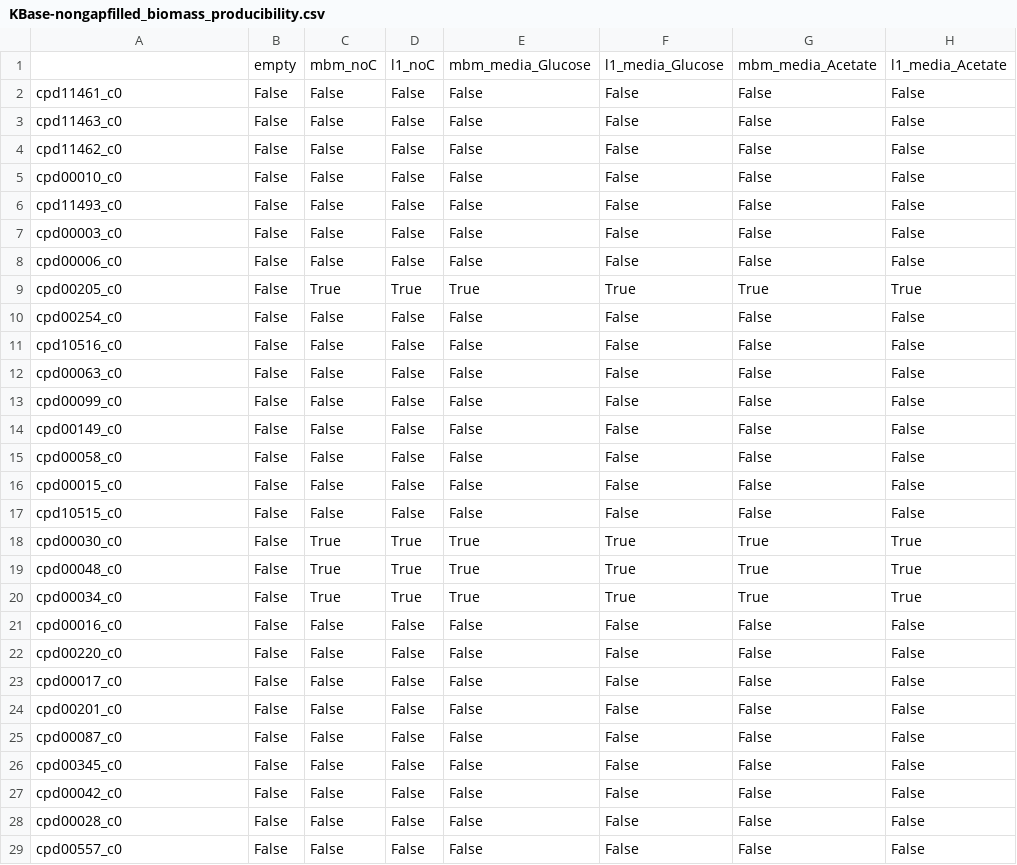
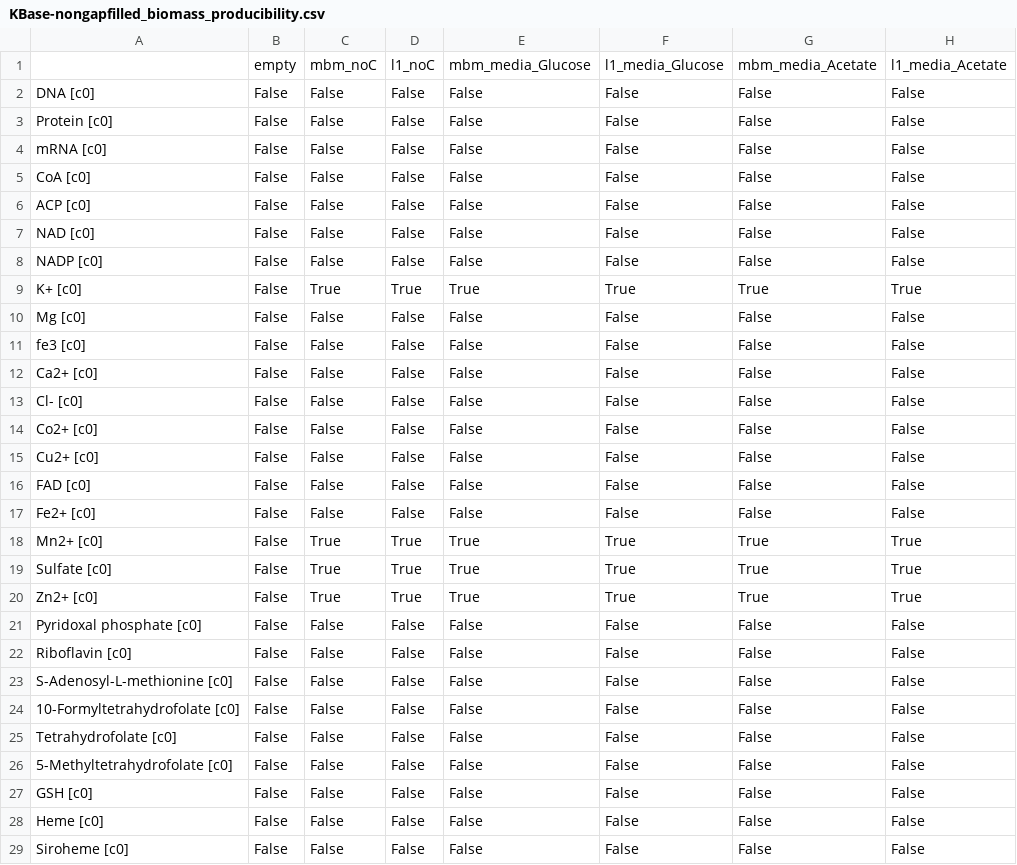
Before and after one commit to C-CoMP-STC/GEM-mit1002, a CSV file: biomass/component_producibility_results/KBase-nongapfilled_biomass_producibility.csv, drawn as a sheet; only a part is shown; the diff covers the shown part only; the diff names each change by its address in the sheet, - before the commit and + after, or states it on an @@ line.

```diff
--- a/biomass/component_producibility_results/KBase-nongapfilled_biomass_producibility.csv
+++ b/biomass/component_producibility_results/KBase-nongapfilled_biomass_producibility.csv
-A2: cpd11461_c0
+A2: DNA [c0]
-A3: cpd11463_c0
+A3: Protein [c0]
-A4: cpd11462_c0
+A4: mRNA [c0]
-A5: cpd00010_c0
+A5: CoA [c0]
-A6: cpd11493_c0
+A6: ACP [c0]
-A7: cpd00003_c0
+A7: NAD [c0]
-A8: cpd00006_c0
+A8: NADP [c0]
-A9: cpd00205_c0
+A9: K+ [c0]
-A10: cpd00254_c0
+A10: Mg [c0]
-A11: cpd10516_c0
+A11: fe3 [c0]
-A12: cpd00063_c0
+A12: Ca2+ [c0]
-A13: cpd00099_c0
+A13: Cl- [c0]
-A14: cpd00149_c0
+A14: Co2+ [c0]
-A15: cpd00058_c0
+A15: Cu2+ [c0]
-A16: cpd00015_c0
+A16: FAD [c0]
-A17: cpd10515_c0
+A17: Fe2+ [c0]
-A18: cpd00030_c0
+A18: Mn2+ [c0]
-A19: cpd00048_c0
+A19: Sulfate [c0]
-A20: cpd00034_c0
+A20: Zn2+ [c0]
-A21: cpd00016_c0
+A21: Pyridoxal phosphate [c0]
-A22: cpd00220_c0
+A22: Riboflavin [c0]
-A23: cpd00017_c0
+A23: S-Adenosyl-L-methionine [c0]
-A24: cpd00201_c0
+A24: 10-Formyltetrahydrofolate [c0]
-A25: cpd00087_c0
+A25: Tetrahydrofolate [c0]
-A26: cpd00345_c0
+A26: 5-Methyltetrahydrofolate [c0]
-A27: cpd00042_c0
+A27: GSH [c0]
-A28: cpd00028_c0
+A28: Heme [c0]
-A29: cpd00557_c0
+A29: Siroheme [c0]
```
Also changed, not shown: 15 edited cells elsewhere in this file, 1 other file.
